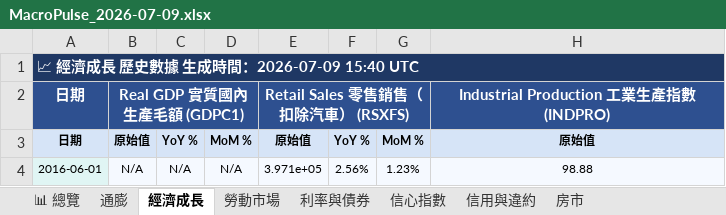
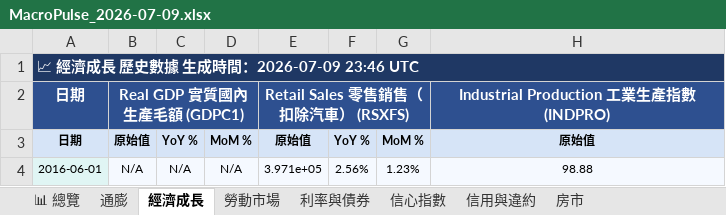
Before and after one commit to TargetWindPark-TWP/MacroPulse, an Excel workbook: reports/excel/MacroPulse_2026-07-09.xlsx, sheet 經濟成長, drawn as a sheet; only a part is shown; values as stored, in another font and other column widths than the file's, no borders; the diff names each change by its address in the sheet, - before the commit and + after, or states it on an @@ line.

```diff
--- a/reports/excel/MacroPulse_2026-07-09.xlsx (sheet 經濟成長)
+++ b/reports/excel/MacroPulse_2026-07-09.xlsx (sheet 經濟成長)
-A1: 📈 經濟成長 歷史數據 生成時間：2026-07-09 15:40 UTC
+A1: 📈 經濟成長 歷史數據 生成時間：2026-07-09 23:46 UTC
```
Also changed, not shown: sheet 利率與債券, sheet 📊 總覽, sheet 信用與違約, sheet 房市, sheet 信心指數, sheet 勞動市場, 1 more sheet, 6 other files.
